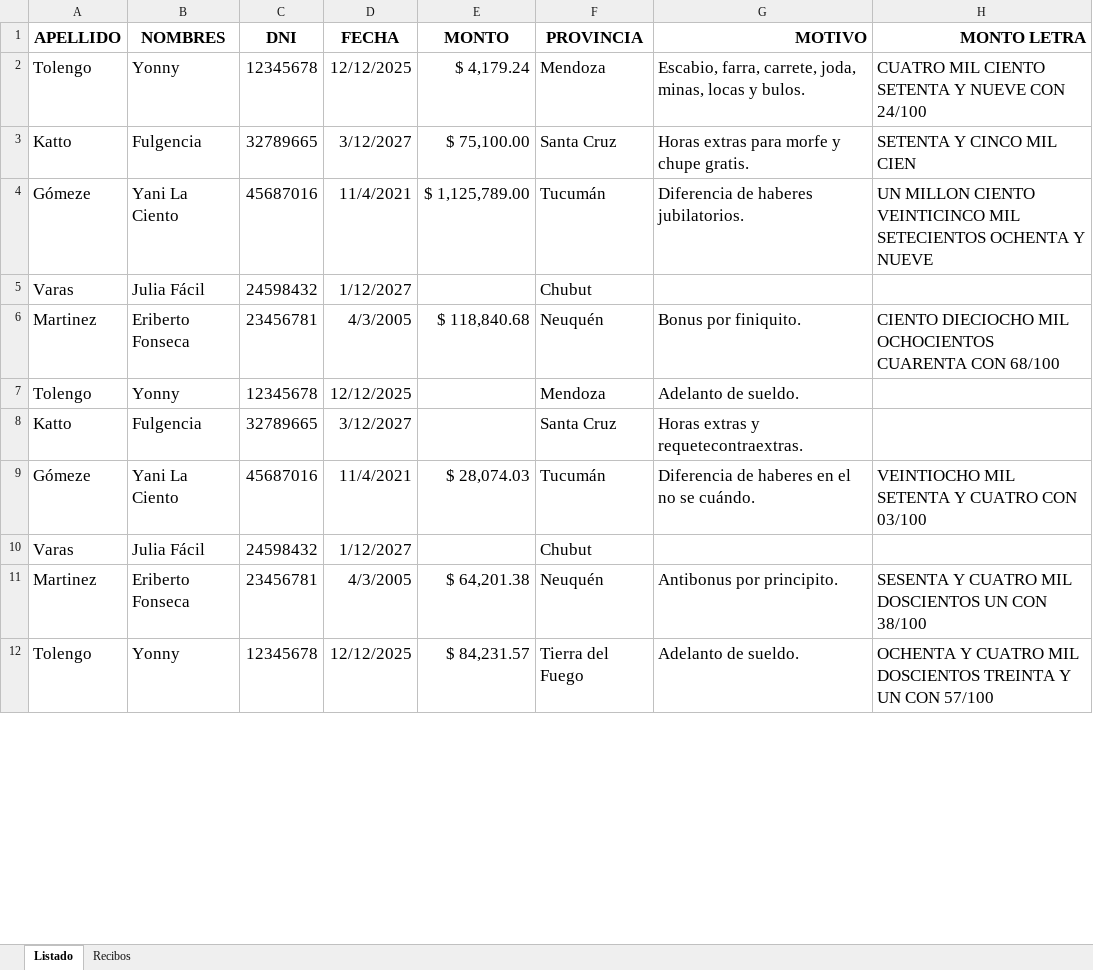
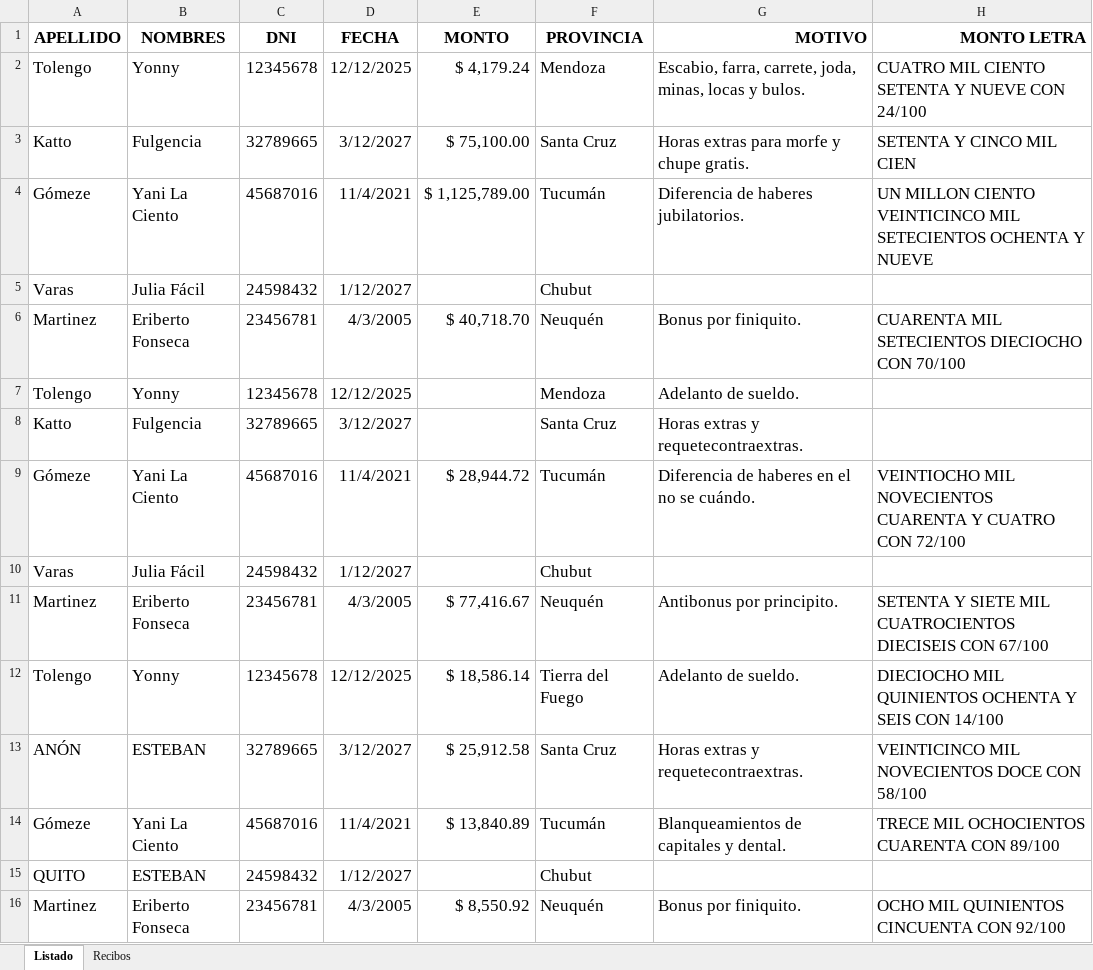
Before and after one commit to edgardoraul/archivos_bat, an Excel workbook: Listado Recibos.xlsm, sheet Listado, drawn as a sheet; only a part is shown; values as stored, in another font and other column widths than the file's, no borders; charts and pictures not drawn; the diff covers the shown part only; the diff names each change by its address in the sheet, - before the commit and + after, or states it on an @@ line.

```diff
--- a/Listado Recibos.xlsm (sheet Listado)
+++ b/Listado Recibos.xlsm (sheet Listado)
-E6 (MONTO): $ 118,840.68
+E6 (MONTO): $ 40,718.70
-H6 (MONTO LETRA): CIENTO DIECIOCHO MIL OCHOCIENTOS CUARENTA CON 68/100
+H6 (MONTO LETRA): CUARENTA MIL SETECIENTOS DIECIOCHO CON 70/100
-E9 (MONTO): $ 28,074.03
+E9 (MONTO): $ 28,944.72
-H9 (MONTO LETRA): VEINTIOCHO MIL SETENTA Y CUATRO CON 03/100
+H9 (MONTO LETRA): VEINTIOCHO MIL NOVECIENTOS CUARENTA Y CUATRO CON 72/100
-E11 (MONTO): $ 64,201.38
+E11 (MONTO): $ 77,416.67
-H11 (MONTO LETRA): SESENTA Y CUATRO MIL DOSCIENTOS UN CON 38/100
+H11 (MONTO LETRA): SETENTA Y SIETE MIL CUATROCIENTOS DIECISEIS CON 67/100
-E12 (MONTO): $ 84,231.57
+E12 (MONTO): $ 18,586.14
-H12 (MONTO LETRA): OCHENTA Y CUATRO MIL DOSCIENTOS TREINTA Y UN CON 57/100
+H12 (MONTO LETRA): DIECIOCHO MIL QUINIENTOS OCHENTA Y SEIS CON 14/100
+row 13: ANÓN | ESTEBAN | 32789665 | 3/12/2027 | $ 25,912.58 | Santa Cruz | Horas extras y requetecontraextras. | VEINTICINCO MIL NOVECIENTOS DOCE CON 58/100
+row 14: Gómeze | Yani La Ciento | 45687016 | 11/4/2021 | $ 13,840.89 | Tucumán | Blanqueamientos de capitales y dental. | TRECE MIL OCHOCIENTOS CUARENTA CON 89/100
+row 15: QUITO | ESTEBAN | 24598432 | 1/12/2027 |  | Chubut
+row 16: Martinez | Eriberto Fonseca | 23456781 | 4/3/2005 | $ 8,550.92 | Neuquén | Bonus por finiquito. | OCHO MIL QUINIENTOS CINCUENTA CON 92/100
```
Also changed, not shown: 1 added row, 5 removed rows and 7 edited cells elsewhere in this sheet, sheet Recibos, formulas that keep their value, charts or pictures, ListadoImagenesWeb.xlsm.
